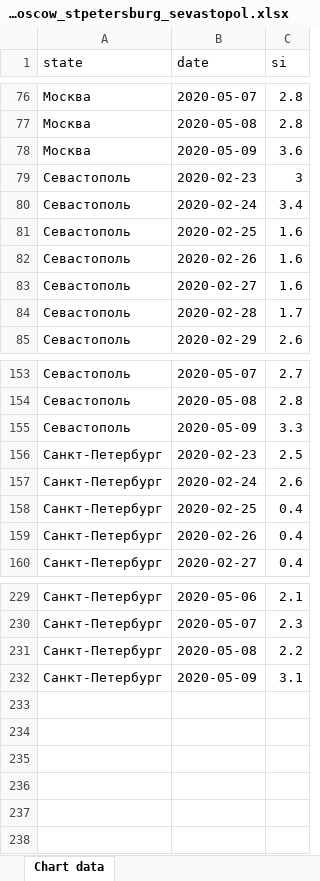
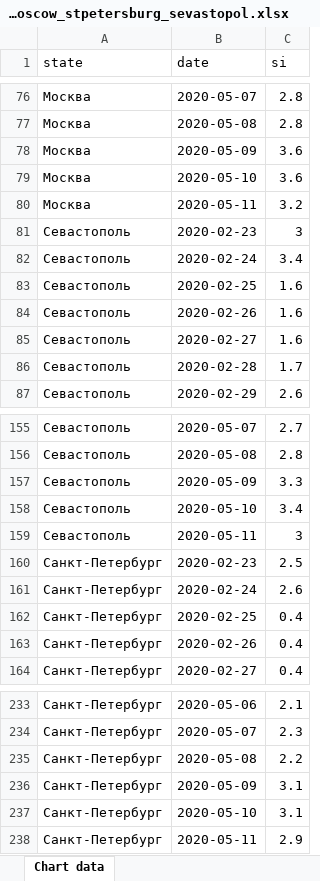
Before and after one commit to PrikhozhdenkoES/covid-19, an Excel workbook: index_si_moscow_stpetersburg_sevastopol.xlsx, sheet Chart data, drawn as a sheet; only a part is shown, gaps mark what is left out; values as stored, in another font and other column widths than the file's, no borders; the diff names each change by its address in the sheet, - before the commit and + after, or states it on an @@ line.

```diff
--- a/index_si_moscow_stpetersburg_sevastopol.xlsx (sheet Chart data)
+++ b/index_si_moscow_stpetersburg_sevastopol.xlsx (sheet Chart data)
+row 79: Москва | 2020-05-10 | 3.6
+row 80: Москва | 2020-05-11 | 3.2
+row 158: Севастополь | 2020-05-10 | 3.4
+row 159: Севастополь | 2020-05-11 | 3
+row 237: Санкт-Петербург | 2020-05-10 | 3.1
+row 238: Санкт-Петербург | 2020-05-11 | 2.9
```
Also changed, not shown: index_si.xlsx, rus_daily.xlsx, 1 other file.
